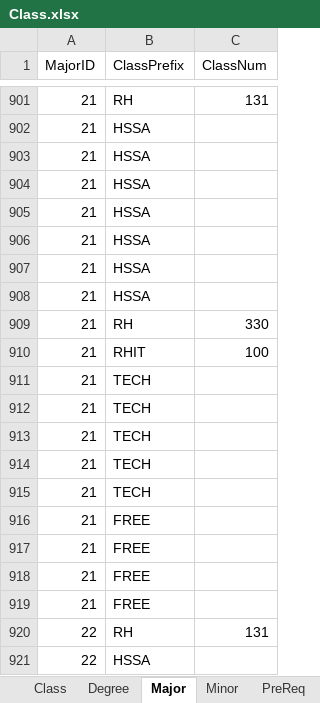
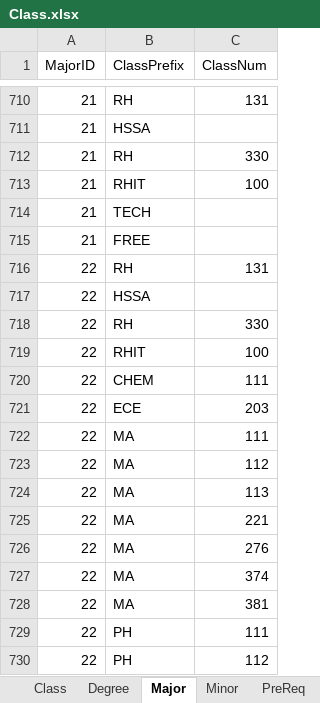
Before and after one commit to rhit-nowakoea/courseproject-s3g2, an Excel workbook: Class.xlsx, sheet Major, drawn as a sheet; only a part is shown, gaps mark what is left out; the shorter side is filled out with more unchanged rows; values as stored, in another font and other column widths than the file's, no borders; the diff covers the shown part only; the diff names each change by its address in the sheet, - before the commit and + after, or states it on an @@ line.

```diff
--- a/Class.xlsx (sheet Major)
+++ b/Class.xlsx (sheet Major)
-row 903: 21 | HSSA
-row 904: 21 | HSSA
-row 905: 21 | HSSA
-row 906: 21 | HSSA
-row 907: 21 | HSSA
-row 908: 21 | HSSA
-row 912: 21 | TECH
-row 913: 21 | TECH
-row 914: 21 | TECH
-row 915: 21 | TECH
-row 916: 21 | FREE
-row 917: 21 | FREE
-row 918: 21 | FREE
```
Also changed, not shown: 202 removed rows elsewhere in this sheet, sheet PreReq, sheet Minor, sheet Degree, 2 other files.
